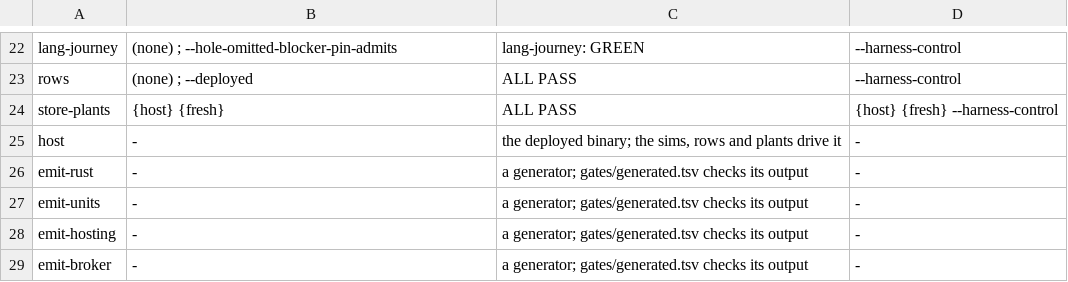
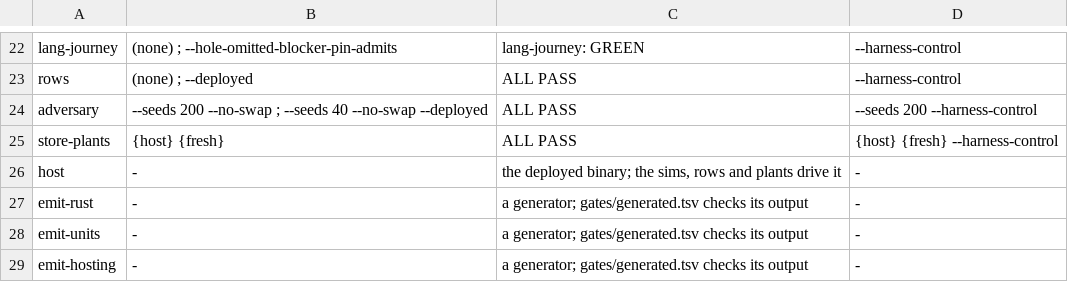
Before and after one commit to emberian/nanodregg, a TSV file: gates/runs.tsv, drawn as a sheet; only a part is shown, gaps mark what is left out; the shorter side is filled out with more unchanged rows; the diff names each change by its address in the sheet, - before the commit and + after, or states it on an @@ line.

```diff
--- a/gates/runs.tsv
+++ b/gates/runs.tsv
+row 24: adversary | --seeds 200 --no-swap ; --seeds 40 --no-swap --deployed | ALL PASS | --seeds 200 --harness-control
```
Also changed, not shown: 6 other files.
